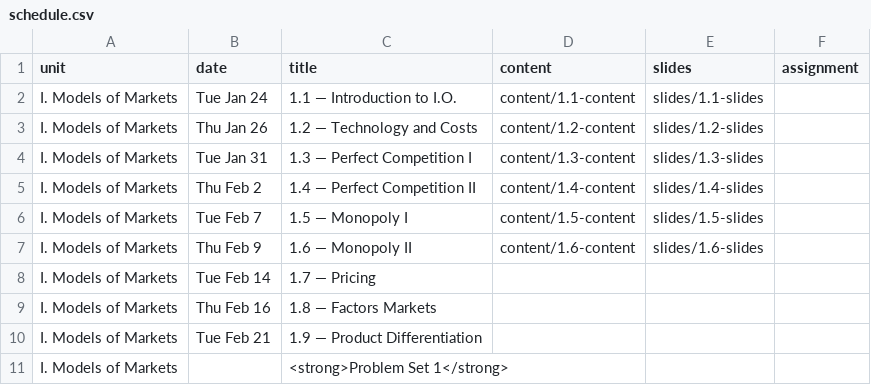
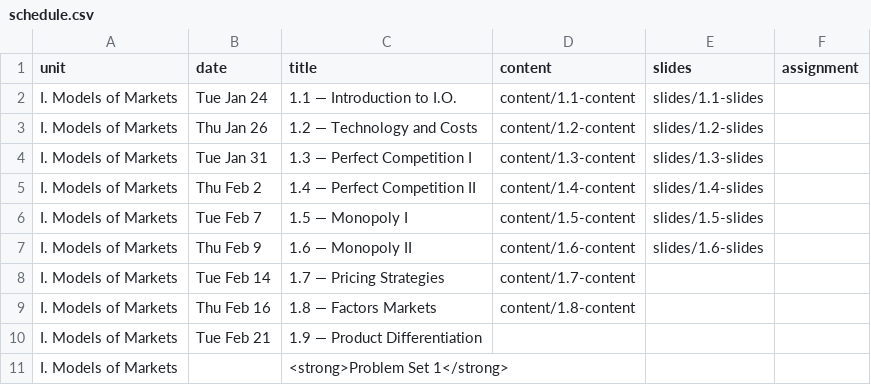
Before and after one commit to ryansafner/ioS23, a CSV file: data/schedule.csv, drawn as a sheet; only a part is shown.

```diff
--- a/data/schedule.csv
+++ b/data/schedule.csv
@@ -7,4 +7,4 @@ I. Models of Markets,Tue Feb 7,1.5 — Monopoly I,content/1.5-content,slides/1.5
 I. Models of Markets,Thu Feb 9,1.6 — Monopoly II,content/1.6-content,slides/1.6-slides
-I. Models of Markets,Tue Feb 14,1.7 — Pricing,,
-I. Models of Markets,Thu Feb 16,1.8 — Factors Markets,,
+I. Models of Markets,Tue Feb 14,1.7 — Pricing Strategies,content/1.7-content,
+I. Models of Markets,Thu Feb 16,1.8 — Factors Markets,content/1.8-content,
 I. Models of Markets,Tue Feb 21,1.9 — Product Differentiation,,
```
Also changed, not shown: 15 other files.
